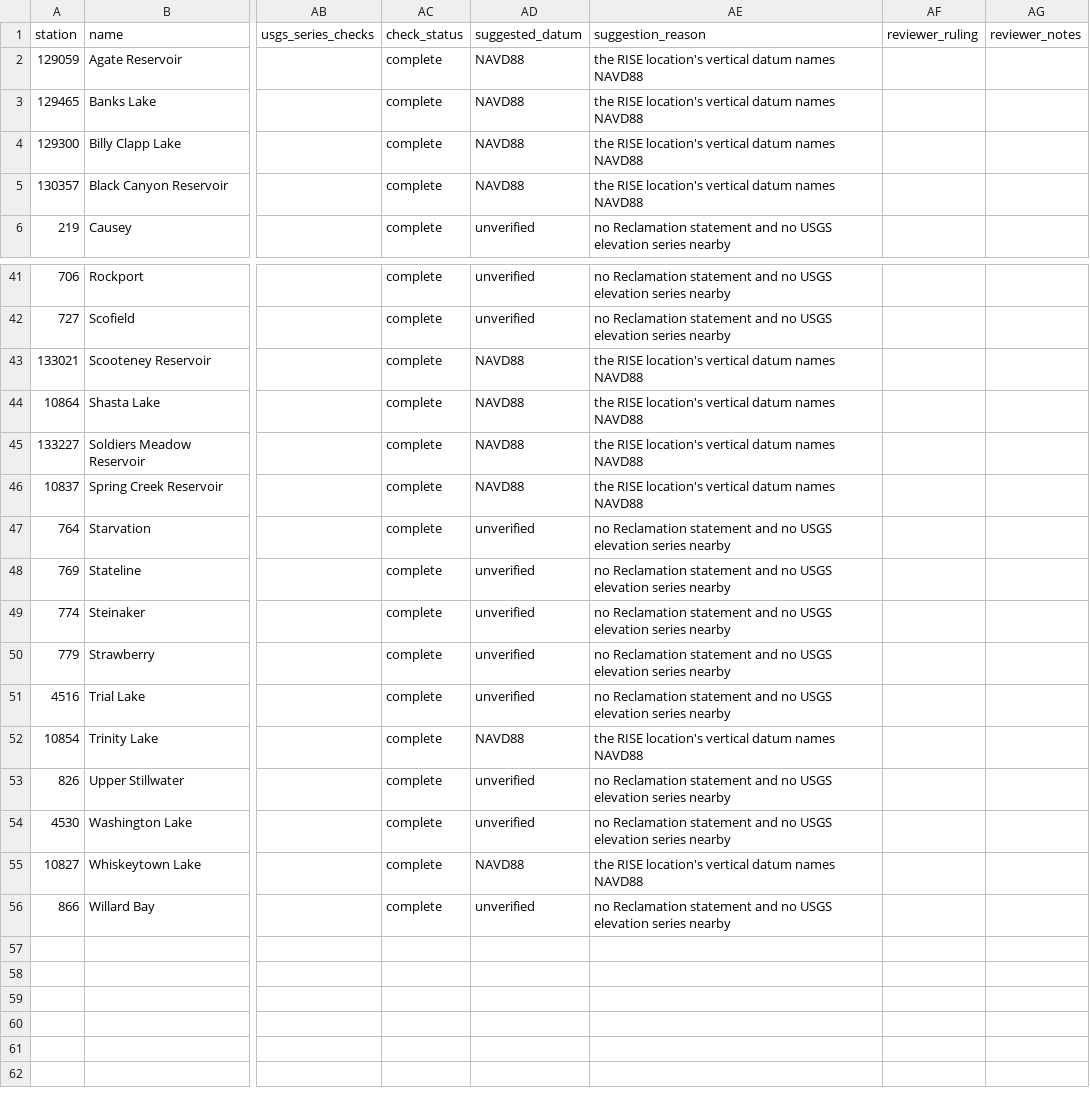
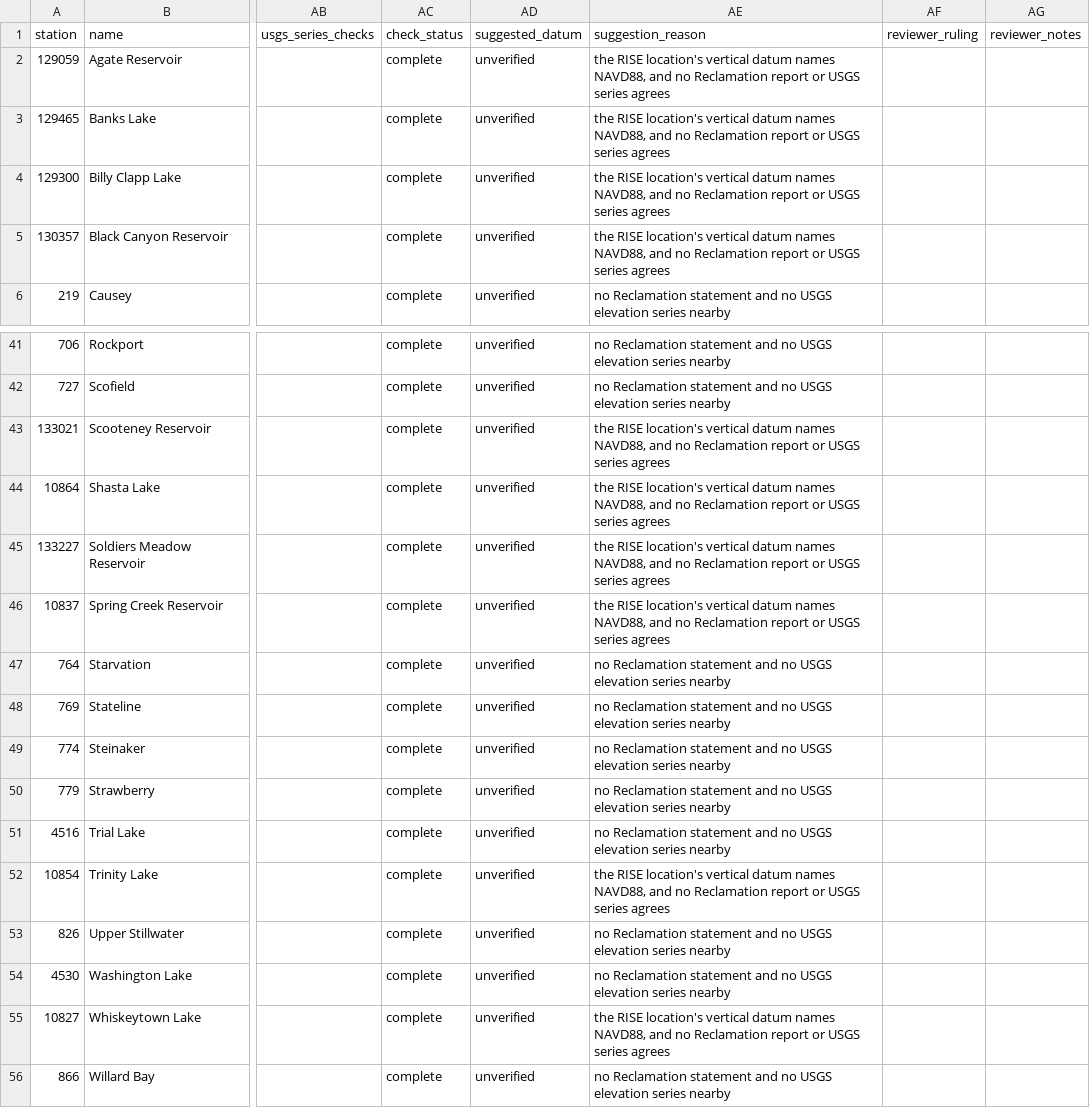
Before and after one commit to buschbrian/western-water-dashboard, a CSV file: datum-review.csv, drawn as a sheet; only a part is shown, gaps mark what is left out; the diff covers the shown part only; the diff names each change by its address in the sheet, - before the commit and + after, or states it on an @@ line.

```diff
--- a/datum-review.csv
+++ b/datum-review.csv
-AD2:AD5 (suggested_datum): NAVD88
+AD2:AD5 (suggested_datum): unverified
-AE2:AE5 (suggestion_reason): …datum names NAVD88
+AE2:AE5 (suggestion_reason): …datum names NAVD88, and no Reclamation report or USGS series agrees
-AD43:AD46 (suggested_datum): NAVD88
+AD43:AD46 (suggested_datum): unverified
-AE43:AE46 (suggestion_reason): …datum names NAVD88
+AE43:AE46 (suggestion_reason): …datum names NAVD88, and no Reclamation report or USGS series agrees
-AD52 (suggested_datum): NAVD88
+AD52 (suggested_datum): unverified
-AE52 (suggestion_reason): …datum names NAVD88
+AE52 (suggestion_reason): …datum names NAVD88, and no Reclamation report or USGS series agrees
-AD55 (suggested_datum): NAVD88
+AD55 (suggested_datum): unverified
-AE55 (suggestion_reason): …datum names NAVD88
+AE55 (suggestion_reason): …datum names NAVD88, and no Reclamation report or USGS series agrees
```
Also changed, not shown: 20 edited cells elsewhere in this file, 3 other files.
